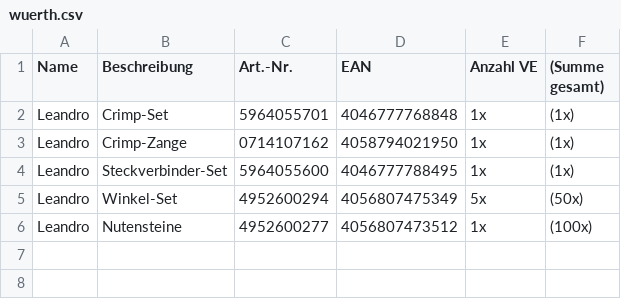
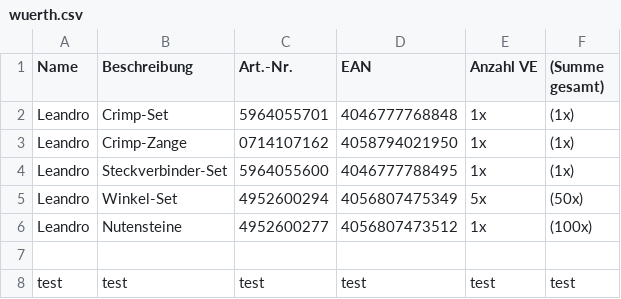
Before and after one commit to RWU-R2M/ORG, a CSV file: orders/wuerth.csv, drawn as a sheet; the diff names each change by its address in the sheet, - before the commit and + after, or states it on an @@ line.

Commit message:
test csv render

```diff
--- a/orders/wuerth.csv
+++ b/orders/wuerth.csv
+row 7: (empty)
+row 8: test | test | test | test | test | test
```
